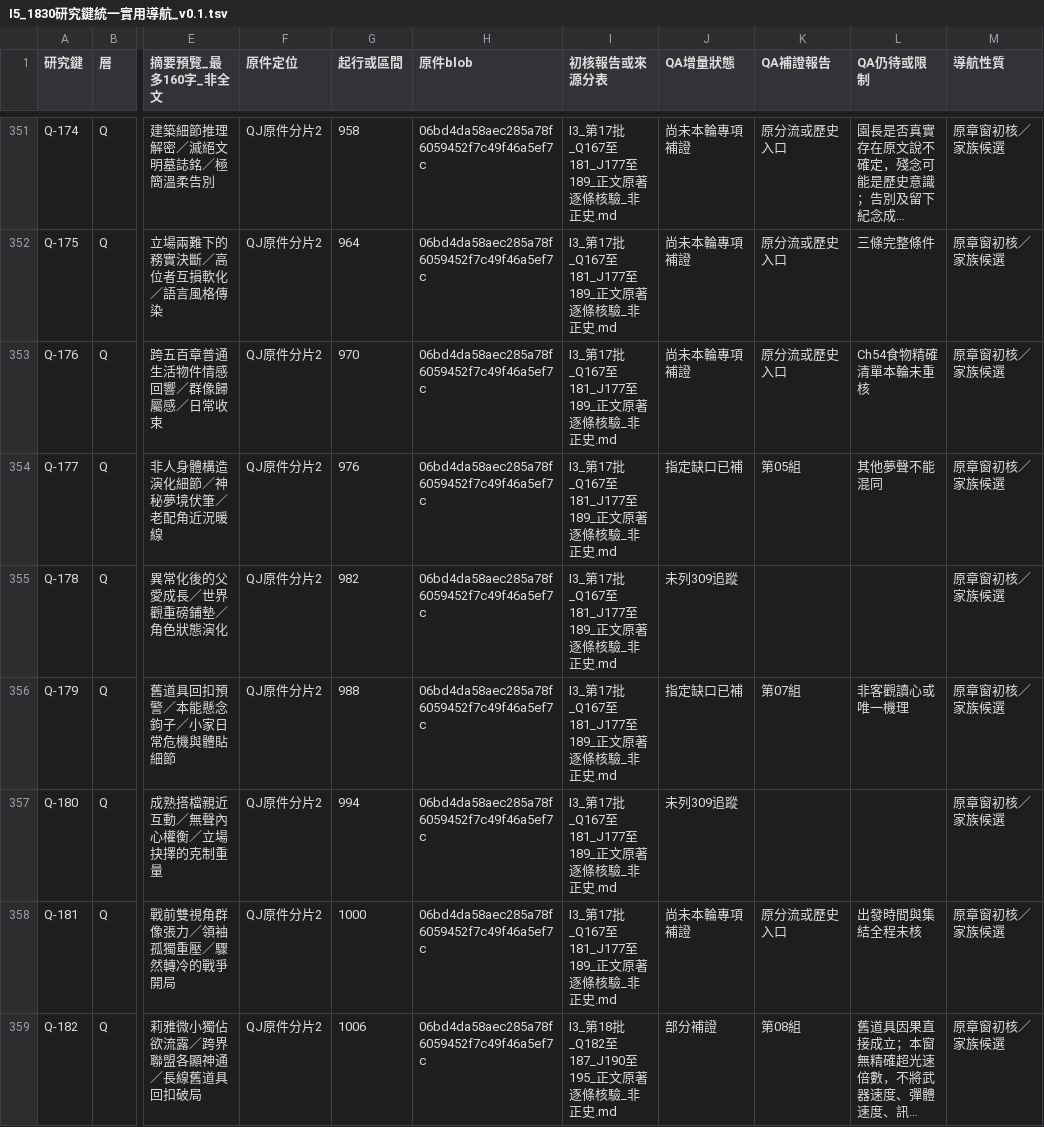
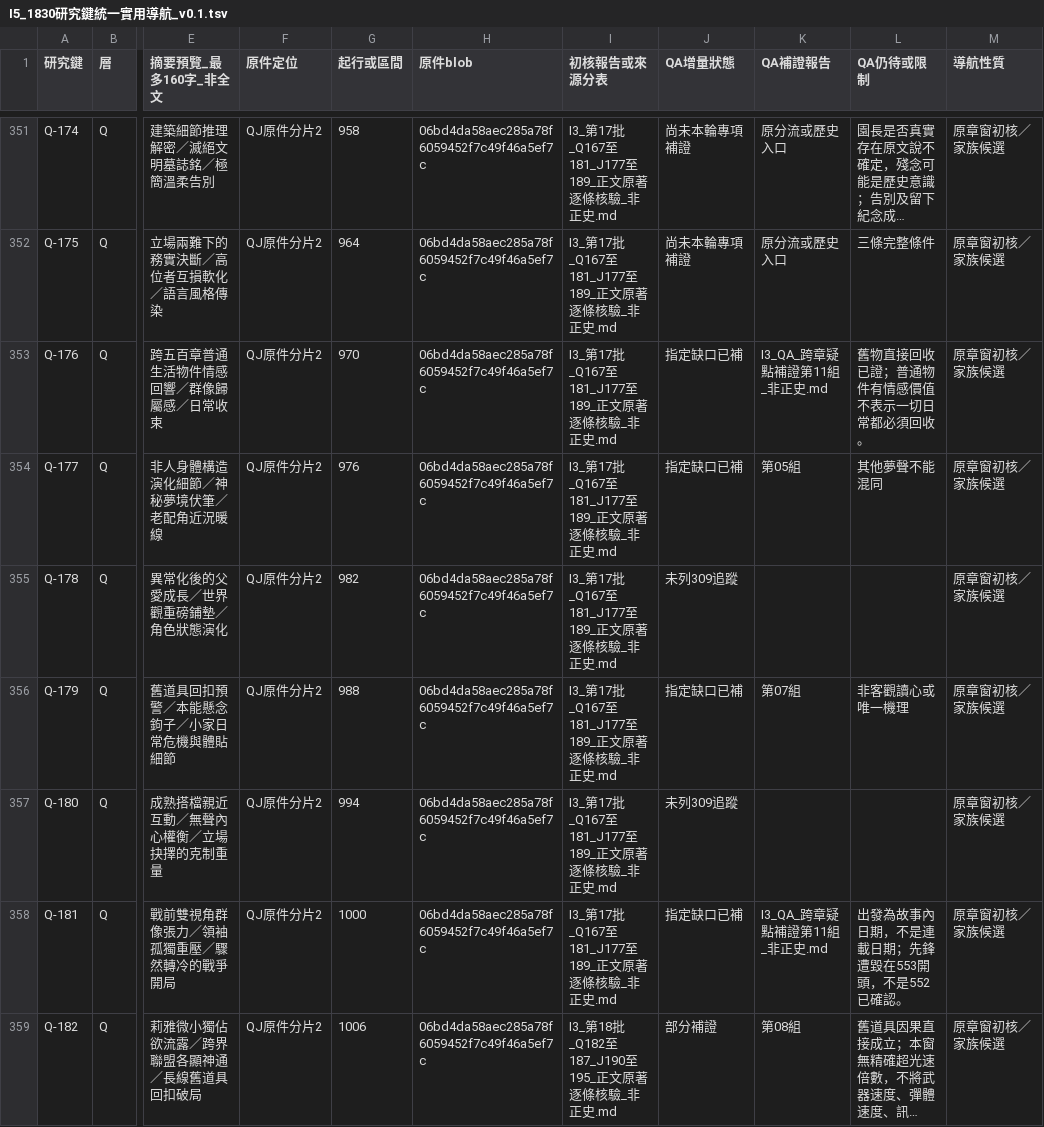
Before and after one commit to Secileya/Novel, a TSV file: 小說/巨構世界（法月懷造物）/06_敘事規劃與工作流/異常大舞台_全書研究交接_20261124/GPT獨立原文對照/全書整合_v0.1/I5_1830研究鍵統一實用導航_v0.1.tsv, drawn as a sheet; only a part is shown, gaps mark what is left out; long unchanged cells end in …; the diff covers the shown part only; the diff names each change by its address in the sheet, - before the commit and + after, or states it on an @@ line.

```diff
--- a/小說/巨構世界（法月懷造物）/06_敘事規劃與工作流/異常大舞台_全書研究交接_20261124/GPT獨立原文對照/全書整合_v0.1/I5_1830研究鍵統一實用導航_v0.1.tsv
+++ b/小說/巨構世界（法月懷造物）/06_敘事規劃與工作流/異常大舞台_全書研究交接_20261124/GPT獨立原文對照/全書整合_v0.1/I5_1830研究鍵統一實用導航_v0.1.tsv
-J353 (QA增量狀態): 尚未本輪專項補證
+J353 (QA增量狀態): 指定缺口已補
-K353 (QA補證報告): 原分流或歷史入口
+K353 (QA補證報告): I3_QA_跨章疑點補證第11組_非正史.md
-L353 (QA仍待或限制): Ch54食物精確清單本輪未重核
+L353 (QA仍待或限制): 舊物直接回收已證；普通物件有情感價值不表示一切日常都必須回收。
-J358 (QA增量狀態): 尚未本輪專項補證
+J358 (QA增量狀態): 指定缺口已補
-K358 (QA補證報告): 原分流或歷史入口
+K358 (QA補證報告): I3_QA_跨章疑點補證第11組_非正史.md
-L358 (QA仍待或限制): 出發時間與集結全程未核
+L358 (QA仍待或限制): 出發為故事內日期，不是連載日期；先鋒遭毀在553開頭，不是552已確認。
```
Also changed, not shown: 108 edited cells elsewhere in this file.
